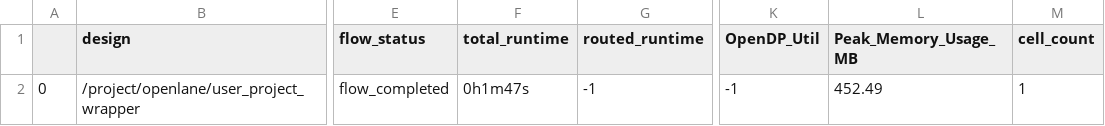
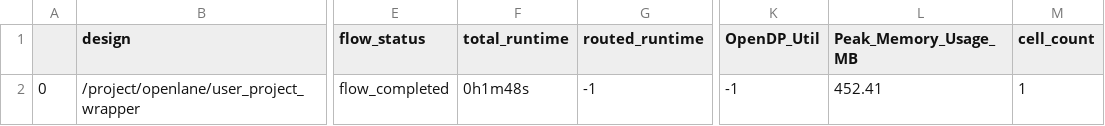
Before and after one commit to BrandonOng22/caravel_user_project, a CSV file: signoff/user_project_wrapper/final_summary_report.csv, drawn as a sheet; only a part is shown, gaps mark what is left out; the diff names each change by its address in the sheet, - before the commit and + after, or states it on an @@ line.

```diff
--- a/signoff/user_project_wrapper/final_summary_report.csv
+++ b/signoff/user_project_wrapper/final_summary_report.csv
-F2 (total_runtime): 0h1m47s
+F2 (total_runtime): 0h1m48s
-L2 (Peak_Memory_Usage_MB): 452.49
+L2 (Peak_Memory_Usage_MB): 452.41
```
Also changed, not shown: 5 other files.
